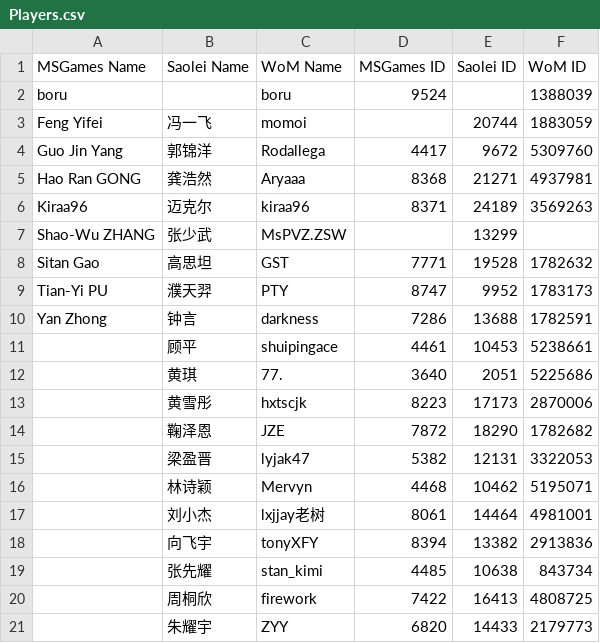
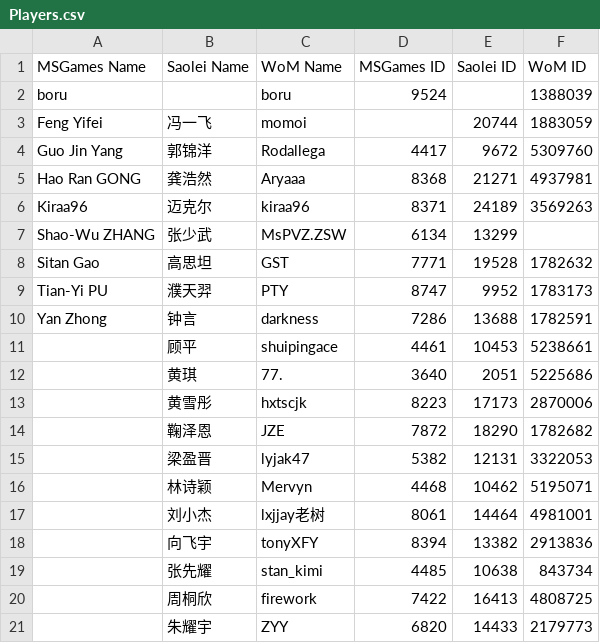
Before and after one commit to putianyi889/Gold-Sheep-Cup, a CSV file: Guides/Players.csv, drawn as a sheet.

Commit message:
Update Players.csv

```diff
--- a/Guides/Players.csv
+++ b/Guides/Players.csv
@@ -6,3 +6,3 @@ Hao Ran GONG,龚浩然,Aryaaa,8368,21271,4937981
 Kiraa96,迈克尔,kiraa96,8371,24189,3569263
-Shao-Wu ZHANG,张少武,MsPVZ.ZSW,,13299,
+Shao-Wu ZHANG,张少武,MsPVZ.ZSW,6134,13299,
 Sitan Gao,高思坦,GST,7771,19528,1782632
```
